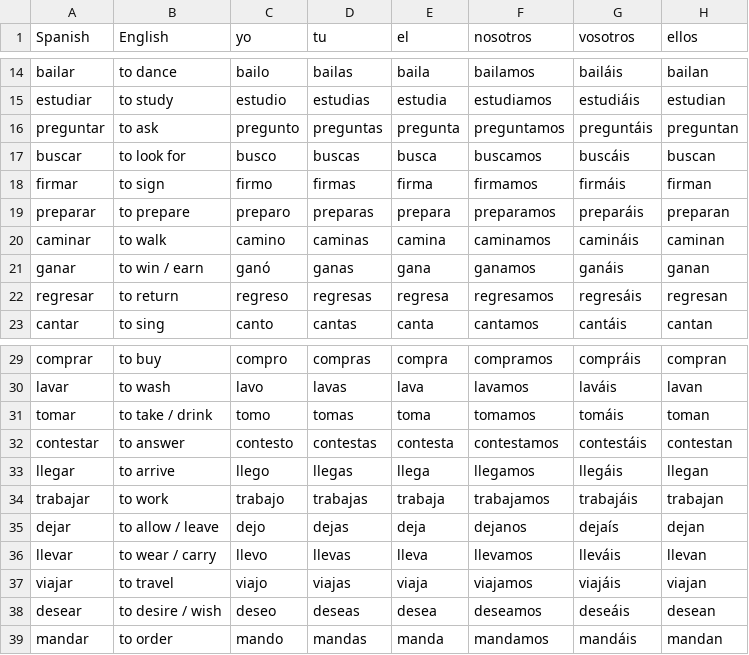
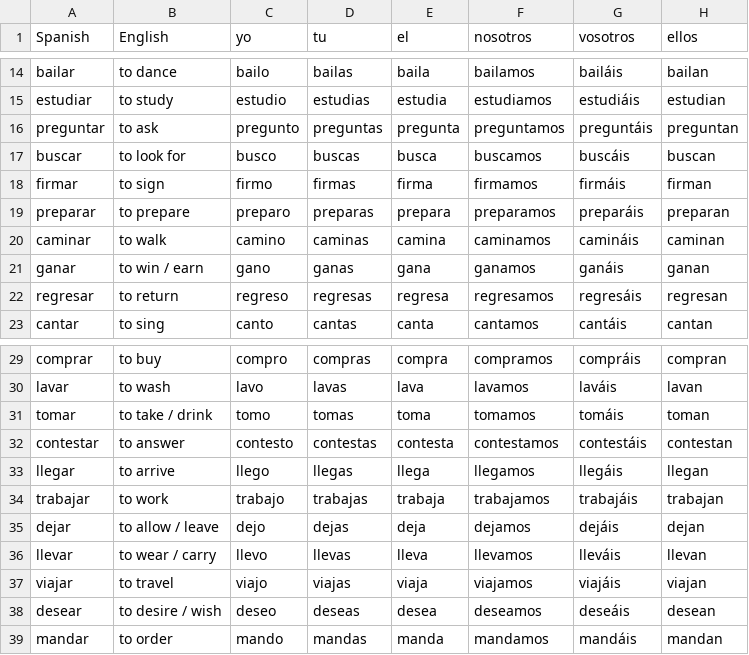
Before and after one commit to MayoG/VocabulatyFlashCards, a CSV file: data/ar-verbs.csv, drawn as a sheet; only a part is shown, gaps mark what is left out.

```diff
--- a/data/ar-verbs.csv
+++ b/data/ar-verbs.csv
@@ -20,3 +20,3 @@ preparar,to prepare,preparo,preparas,prepara,preparamos,preparáis,preparan
 caminar,to walk,camino,caminas,camina,caminamos,camináis,caminan
-ganar,to win / earn,ganó,ganas,gana,ganamos,ganáis,ganan
+ganar,to win / earn,gano,ganas,gana,ganamos,ganáis,ganan
 regresar,to return,regreso,regresas,regresa,regresamos,regresáis,regresan
@@ -34,3 +34,3 @@ llegar,to arrive,llego,llegas,llega,llegamos,llegáis,llegan
 trabajar,to work,trabajo,trabajas,trabaja,trabajamos,trabajáis,trabajan
-dejar,to allow / leave,dejo,dejas,deja,dejanos,dejaís,dejan
+dejar,to allow / leave,dejo,dejas,deja,dejamos,dejáis,dejan
 llevar,to wear / carry,llevo,llevas,lleva,llevamos,lleváis,llevan
```
Also changed, not shown: 8 other files.
